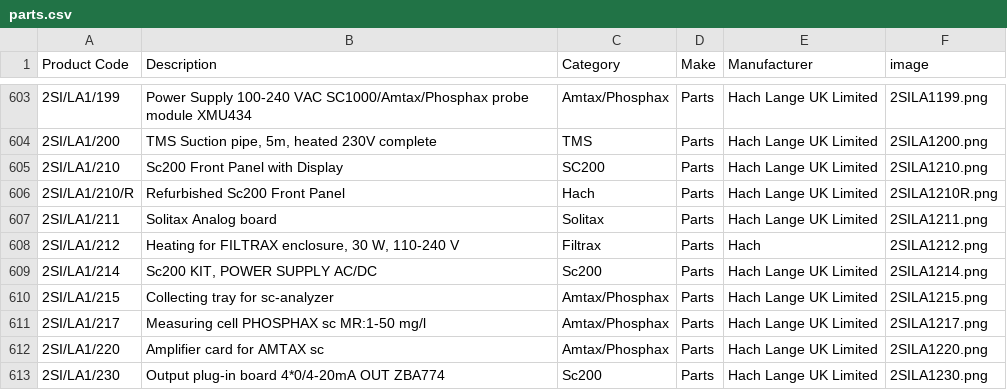
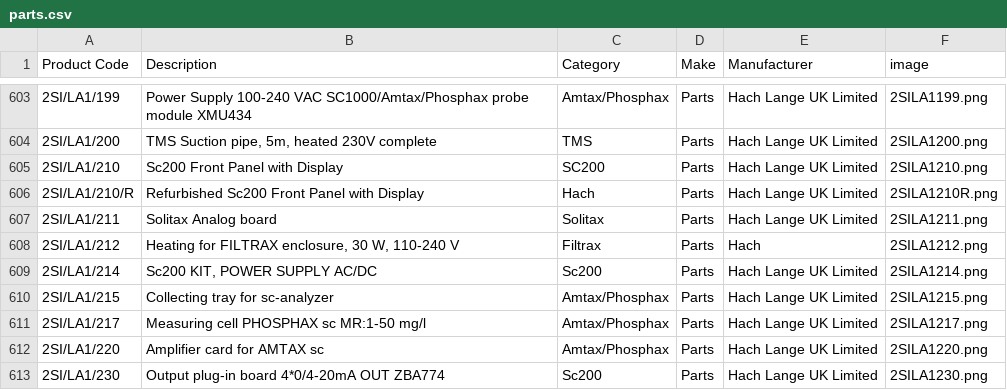
Before and after one commit to tomward0606/PartsProjectMain, a CSV file: parts.csv, drawn as a sheet; only a part is shown, gaps mark what is left out.

Commit message:
Update part: 2SI/LA1/210/R

```diff
--- a/parts.csv
+++ b/parts.csv
@@ -605,3 +605,3 @@ Product Code,Description,Category,Make,Manufacturer,image
 2SI/LA1/210,Sc200 Front Panel with Display,SC200,Parts,Hach Lange UK Limited,2SILA1210.png
-2SI/LA1/210/R,Refurbished Sc200 Front Panel,Hach,Parts,Hach Lange UK Limited,2SILA1210R.png
+2SI/LA1/210/R,Refurbished Sc200 Front Panel with Display,Hach,Parts,Hach Lange UK Limited,2SILA1210R.png
 2SI/LA1/211,Solitax Analog board,Solitax,Parts,Hach Lange UK Limited,2SILA1211.png
```
